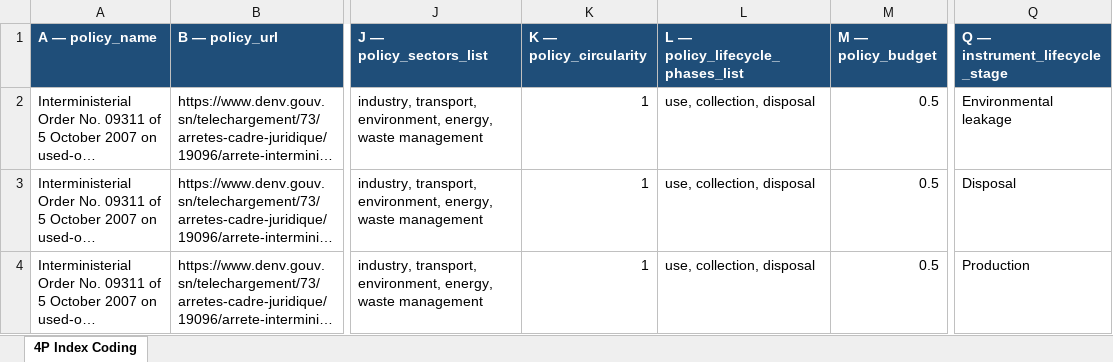
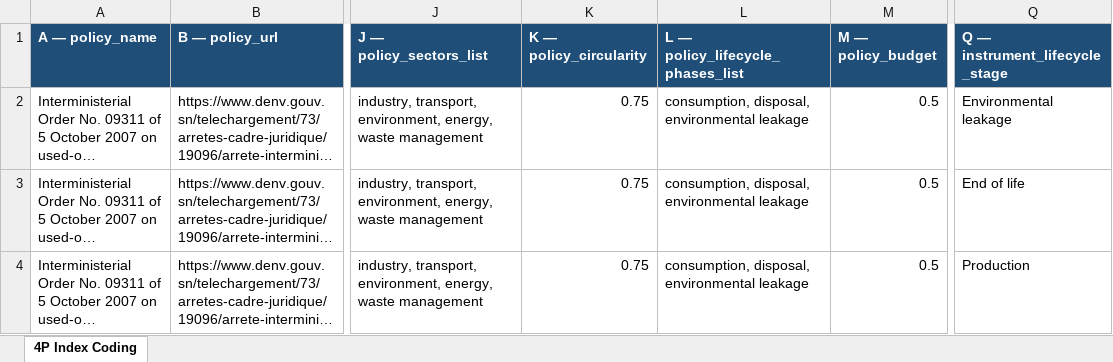
Before and after one commit to shivrain/Thinkswiss, an Excel workbook: 4P_Index_Arrete_09311_Huiles_Usees.xlsx, sheet 4P Index Coding, drawn as a sheet; only a part is shown, gaps mark what is left out; long unchanged cells end in …; values as stored, in another font and other column widths than the file's, no borders; the diff names each change by its address in the sheet, - before the commit and + after, or states it on an @@ line.

```diff
--- a/4P_Index_Arrete_09311_Huiles_Usees.xlsx (sheet 4P Index Coding)
+++ b/4P_Index_Arrete_09311_Huiles_Usees.xlsx (sheet 4P Index Coding)
-K2:K4 (K — policy_circularity): 1
+K2:K4 (K — policy_circularity): 0.75
-L2:L4 (L — policy_lifecycle_phases_list): use, collection, disposal
+L2:L4 (L — policy_lifecycle_phases_list): consumption, disposal, environmental leakage
-Q3 (Q — instrument_lifecycle_stage): Disposal
+Q3 (Q — instrument_lifecycle_stage): End of life
```
Also changed, not shown: 4P_Index_Decret_2010-1281_Batteries_Usees.xlsx, 4P_Index_Decret_2021-1115_CENPOLMAR.xlsx, 3 other files.
